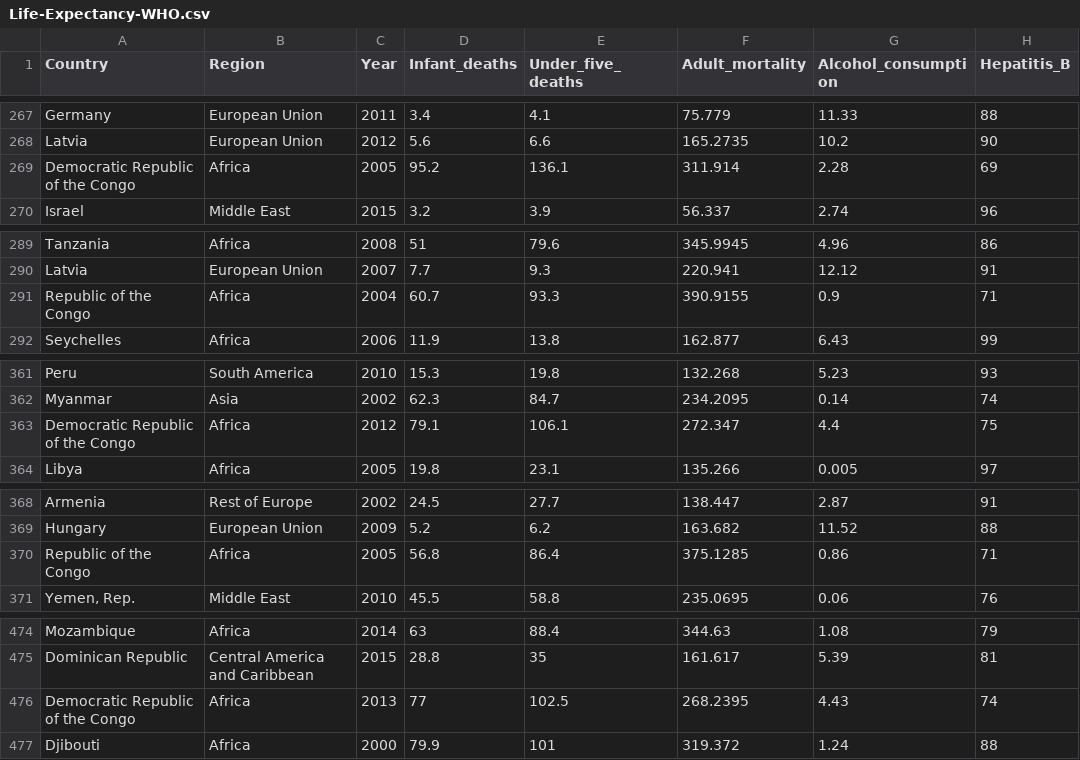
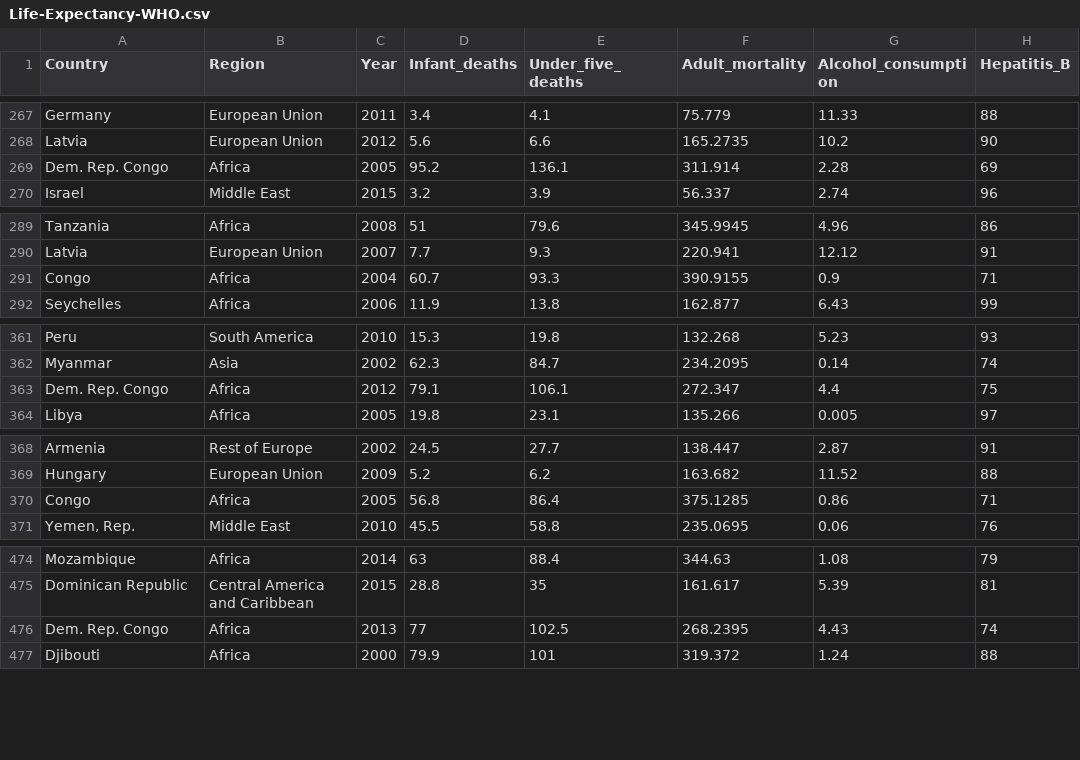
Before and after one commit to Xiangjun-Xue/Life_expectancy, a CSV file: Life-Expectancy-WHO.csv, drawn as a sheet; only a part is shown, gaps mark what is left out; the diff covers the shown part only; the diff names each change by its address in the sheet, - before the commit and + after, or states it on an @@ line.

```diff
--- a/Life-Expectancy-WHO.csv
+++ b/Life-Expectancy-WHO.csv
-A269 (Country): Democratic Republic of the Congo
+A269 (Country): Dem. Rep. Congo
-A291 (Country): Republic of the Congo
+A291 (Country): Congo
-A363 (Country): Democratic Republic of the Congo
+A363 (Country): Dem. Rep. Congo
-A370 (Country): Republic of the Congo
+A370 (Country): Congo
-A476 (Country): Democratic Republic of the Congo
+A476 (Country): Dem. Rep. Congo
```
Also changed, not shown: 27 edited cells elsewhere in this file.
